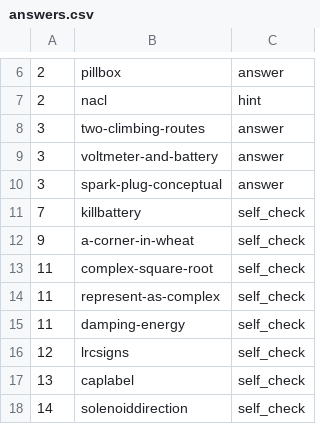
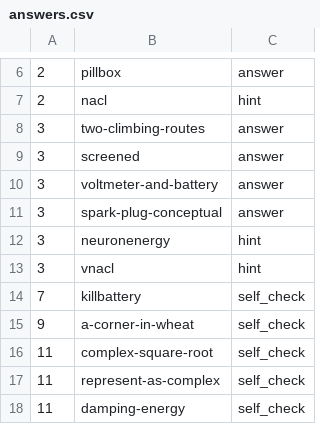
Before and after one commit to bcrowell/lm, a CSV file: fac/answers.csv, drawn as a sheet; only a part is shown, gaps mark what is left out; the shorter side is filled out with more unchanged rows; the diff names each change by its address in the sheet, - before the commit and + after, or states it on an @@ line.

```diff
--- a/fac/answers.csv
+++ b/fac/answers.csv
+row 9: 3 | screened | answer
+row 12: 3 | neuronenergy | hint
+row 13: 3 | vnacl | hint
```
Also changed, not shown: data/per_book/fac_problems.csv, data/problems.csv, 14 other files.
